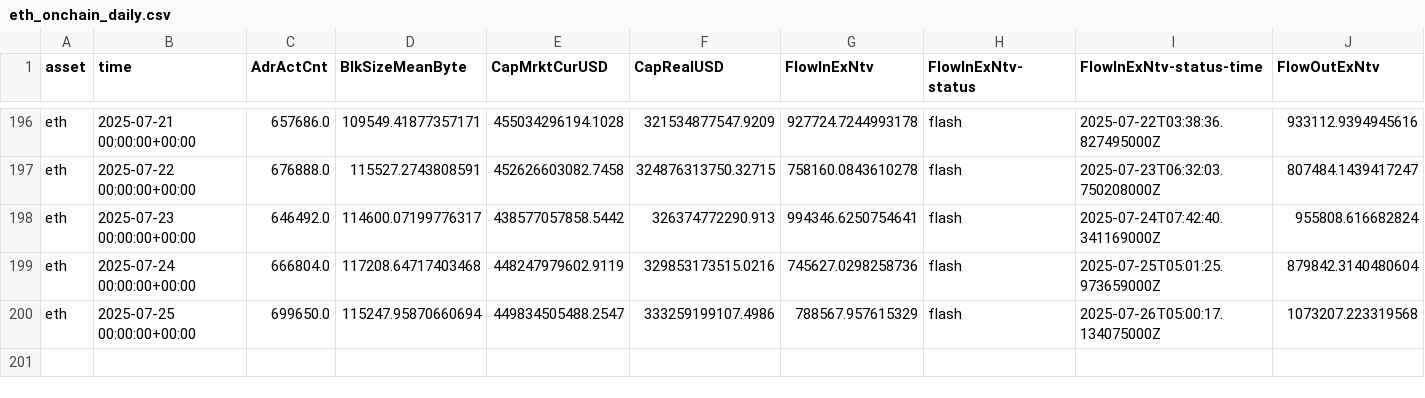
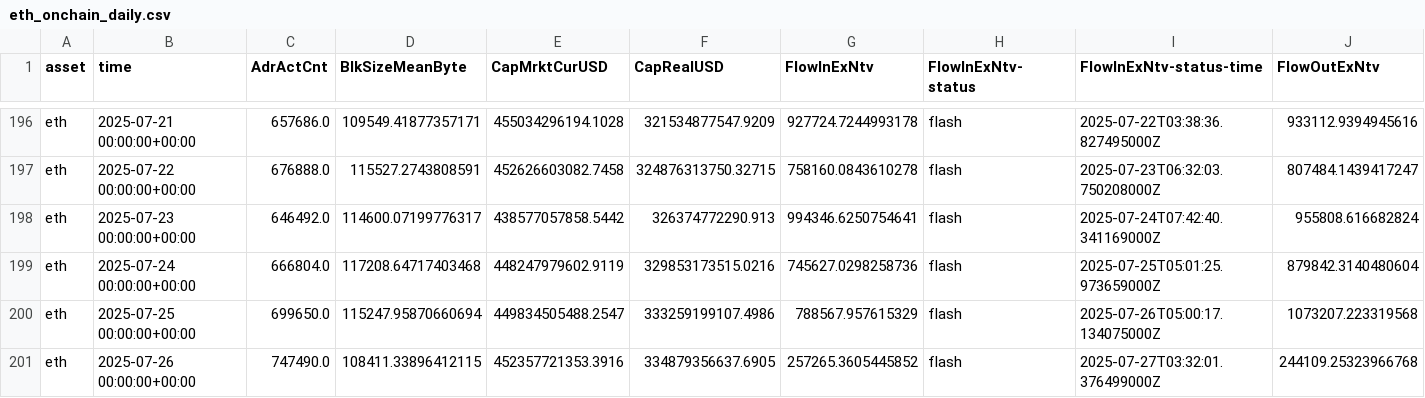
Before and after one commit to alex-lebedev/crypto-on-chain, a CSV file: eth_onchain_daily.csv, drawn as a sheet; only a part is shown, gaps mark what is left out; rows hold the shown columns only; the diff names each change by its address in the sheet, - before the commit and + after, or states it on an @@ line.

```diff
--- a/eth_onchain_daily.csv
+++ b/eth_onchain_daily.csv
+row 201: eth | 2025-07-26 00:00:00+00:00 | 747490.0 | 108411.33896412115 | 452357721353.3916 | 334879356637.6905 | 257265.3605445852 | flash | 2025-07-27T03:32:01.376499000Z | 244109.25323966768
```
Also changed, not shown: btc_onchain_daily.csv, 5 other files.
